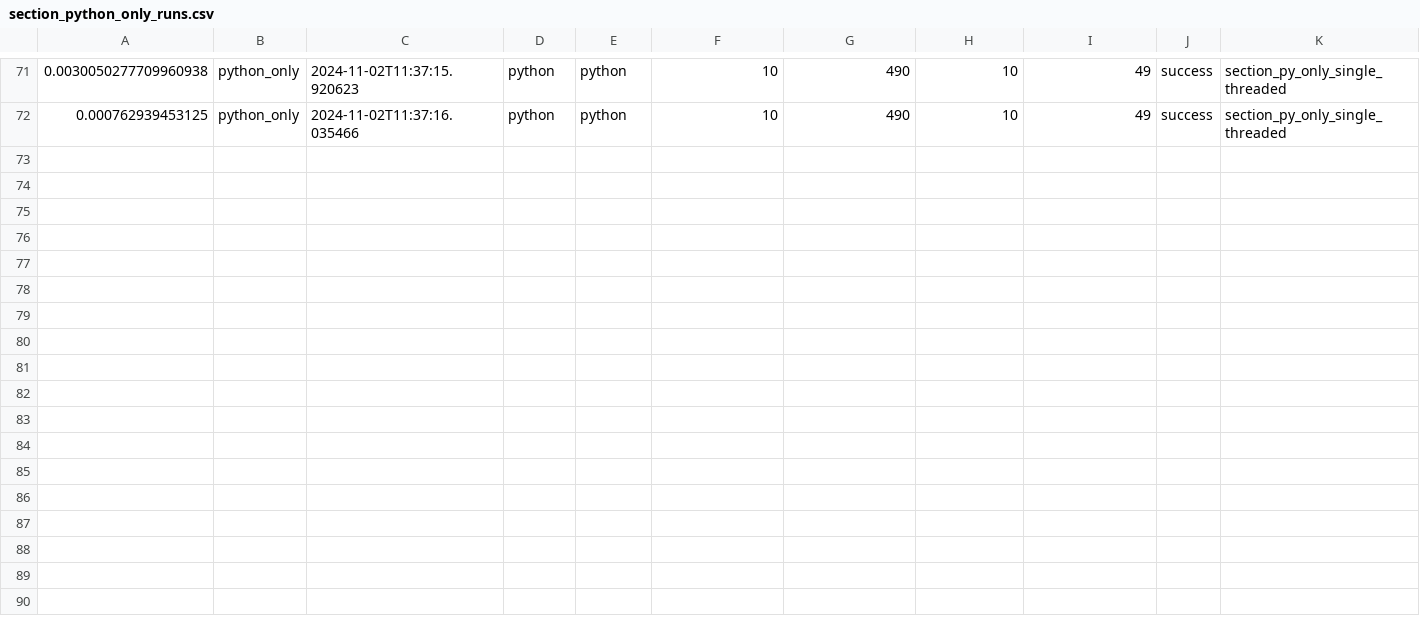
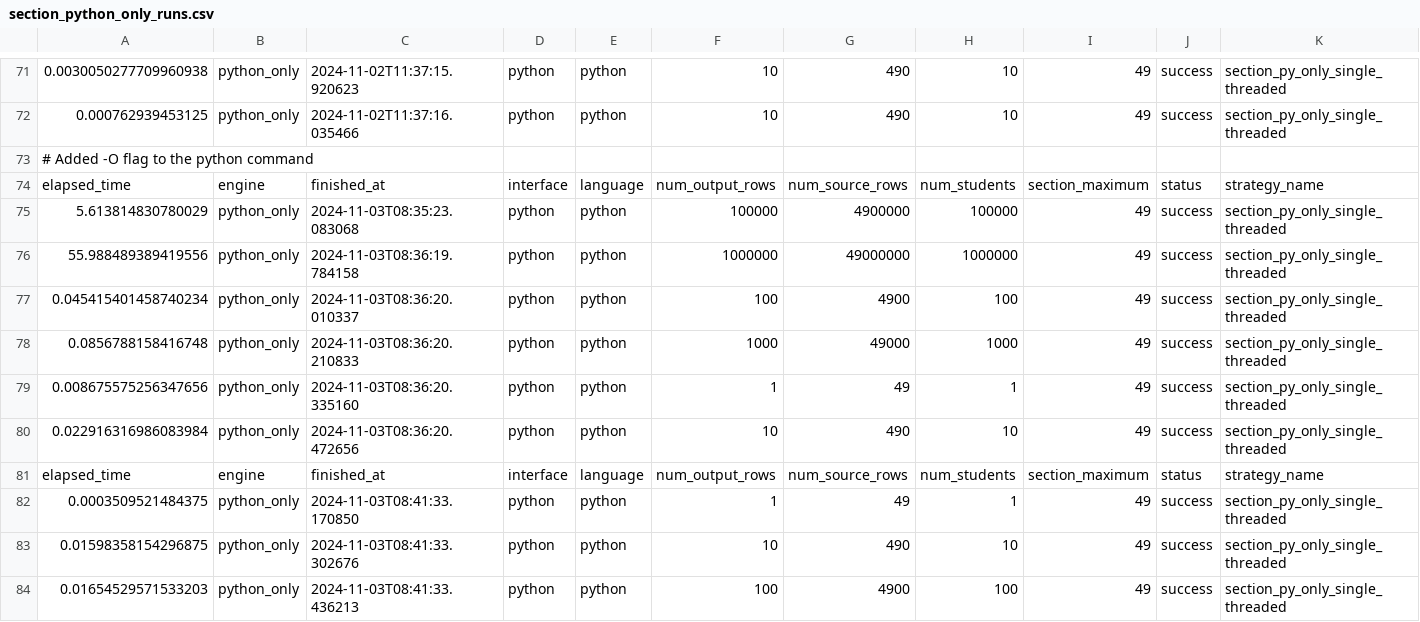
Before and after one commit to StevenDavisTechNotes/SparkAggregationMethods, a CSV file: SparkAggMethods_PythonOnly/results/section_python_only_runs.csv, drawn as a sheet; only a part is shown, gaps mark what is left out; the diff names each change by its address in the sheet, - before the commit and + after, or states it on an @@ line.

Commit message:
Added -O flag to the python command

```diff
--- a/SparkAggMethods_PythonOnly/results/section_python_only_runs.csv
+++ b/SparkAggMethods_PythonOnly/results/section_python_only_runs.csv
+row 73: # Added -O flag to the python command
+row 74: elapsed_time | engine | finished_at | interface | language | num_output_rows | num_source_rows | num_students | section_maximum | status | strategy_name
+row 75: 5.613814830780029 | python_only | 2024-11-03T08:35:23.083068 | python | python | 100000 | 4900000 | 100000 | 49 | success | section_py_only_single_threaded
+row 76: 55.988489389419556 | python_only | 2024-11-03T08:36:19.784158 | python | python | 1000000 | 49000000 | 1000000 | 49 | success | section_py_only_single_threaded
+row 77: 0.045415401458740234 | python_only | 2024-11-03T08:36:20.010337 | python | python | 100 | 4900 | 100 | 49 | success | section_py_only_single_threaded
+row 78: 0.0856788158416748 | python_only | 2024-11-03T08:36:20.210833 | python | python | 1000 | 49000 | 1000 | 49 | success | section_py_only_single_threaded
+row 79: 0.008675575256347656 | python_only | 2024-11-03T08:36:20.335160 | python | python | 1 | 49 | 1 | 49 | success | section_py_only_single_threaded
+row 80: 0.022916316986083984 | python_only | 2024-11-03T08:36:20.472656 | python | python | 10 | 490 | 10 | 49 | success | section_py_only_single_threaded
+row 81: elapsed_time | engine | finished_at | interface | language | num_output_rows | num_source_rows | num_students | section_maximum | status | strategy_name
+row 82: 0.0003509521484375 | python_only | 2024-11-03T08:41:33.170850 | python | python | 1 | 49 | 1 | 49 | success | section_py_only_single_threaded
+row 83: 0.01598358154296875 | python_only | 2024-11-03T08:41:33.302676 | python | python | 10 | 490 | 10 | 49 | success | section_py_only_single_threaded
+row 84: 0.01654529571533203 | python_only | 2024-11-03T08:41:33.436213 | python | python | 100 | 4900 | 100 | 49 | success | section_py_only_single_threaded
```
Also changed, not shown: SparkAggMethods_PySpark/results/conditional_pyspark_runs.csv, SparkAggMethods_PythonDask/results/bi_level_dask_runs.csv, 23 other files.
